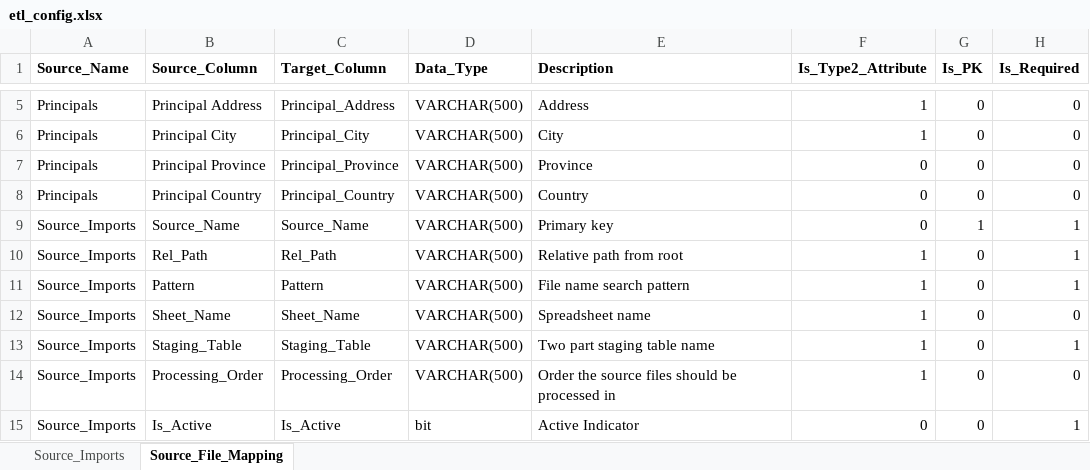
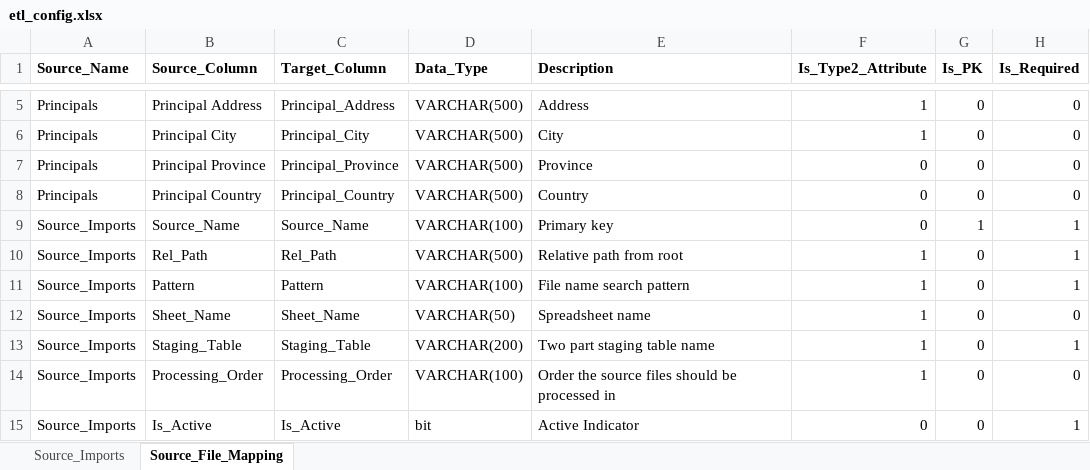
Before and after one commit to Emilio-Martin-DataEng/SISRI-ETL, an Excel workbook: config/etl_config.xlsx, sheet Source_File_Mapping, drawn as a sheet; only a part is shown, gaps mark what is left out; values as stored, in another font and other column widths than the file's, no borders; the diff covers the shown part only; the diff names each change by its address in the sheet, - before the commit and + after, or states it on an @@ line.

```diff
--- a/config/etl_config.xlsx (sheet Source_File_Mapping)
+++ b/config/etl_config.xlsx (sheet Source_File_Mapping)
-D9 (Data_Type): VARCHAR(500)
+D9 (Data_Type): VARCHAR(100)
-D11 (Data_Type): VARCHAR(500)
+D11 (Data_Type): VARCHAR(100)
-D12 (Data_Type): VARCHAR(500)
+D12 (Data_Type): VARCHAR(50)
-D13 (Data_Type): VARCHAR(500)
+D13 (Data_Type): VARCHAR(200)
-D14 (Data_Type): VARCHAR(500)
+D14 (Data_Type): VARCHAR(100)
```
Also changed, not shown: 8 added rows, 7 edited cells and cell formats elsewhere in this sheet, sheet Source_Imports, 4 other files.
